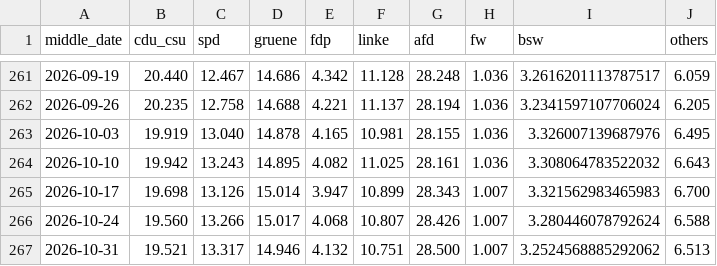
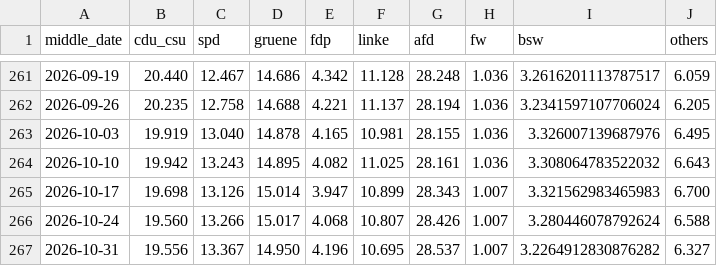
Before and after one commit to michalskop/elections-2025, a CSV file: de2025/german_polls_weighted.csv, drawn as a sheet; only a part is shown, gaps mark what is left out.

```diff
--- a/de2025/german_polls_weighted.csv
+++ b/de2025/german_polls_weighted.csv
@@ -266,2 +266,2 @@ middle_date,cdu_csu,spd,gruene,fdp,linke,afd,fw,bsw,others
 2026-10-24,19.560,13.266,15.017,4.068,10.807,28.426,1.007,3.280446078792624,6.588
-2026-10-31,19.521,13.317,14.946,4.132,10.751,28.500,1.007,3.2524568885292062,6.513
+2026-10-31,19.556,13.367,14.950,4.196,10.695,28.537,1.007,3.2264912830876282,6.327
```
Also changed, not shown: de2025/combined_polls.csv, de2025/german_polls.csv.
